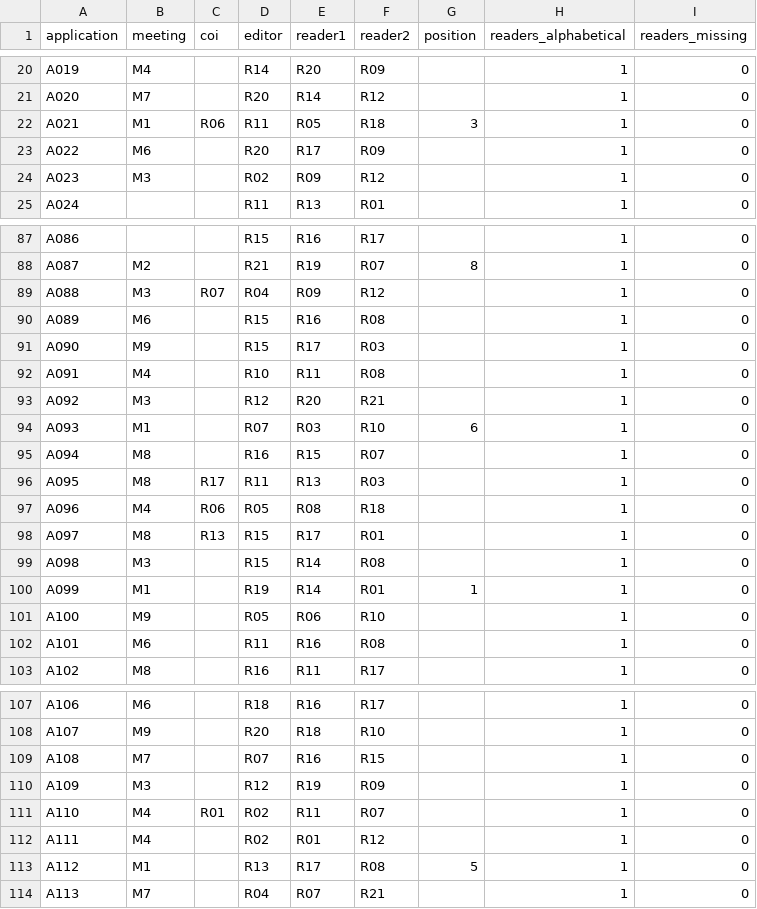
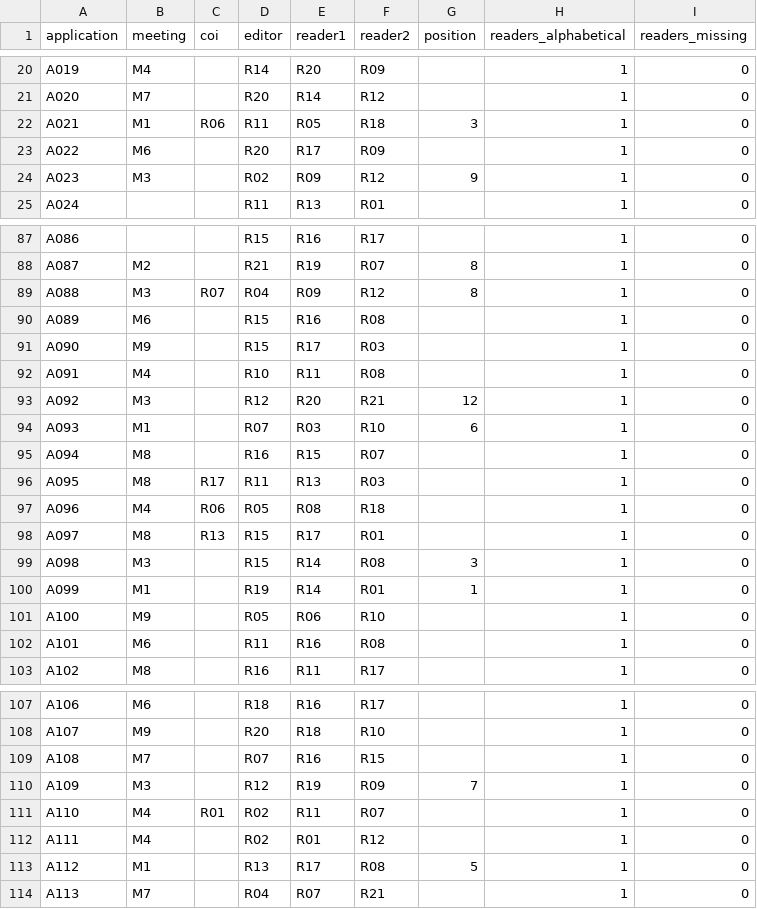
Before and after one commit to HI-IDN/IDeLM-panel-fairness, a CSV file: data/tdf/panel.csv, drawn as a sheet; only a part is shown, gaps mark what is left out; the diff covers the shown part only.

```diff
--- a/data/tdf/panel.csv
+++ b/data/tdf/panel.csv
@@ -23,3 +23,3 @@ A021,M1,R06,R11,R05,R18,3,1,0
 A022,M6,,R20,R17,R09,,1,0
-A023,M3,,R02,R09,R12,,1,0
+A023,M3,,R02,R09,R12,9,1,0
 A024,,,R11,R13,R01,,1,0
@@ -88,3 +88,3 @@ A086,,,R15,R16,R17,,1,0
 A087,M2,,R21,R19,R07,8,1,0
-A088,M3,R07,R04,R09,R12,,1,0
+A088,M3,R07,R04,R09,R12,8,1,0
 A089,M6,,R15,R16,R08,,1,0
@@ -92,3 +92,3 @@ A090,M9,,R15,R17,R03,,1,0
 A091,M4,,R10,R11,R08,,1,0
-A092,M3,,R12,R20,R21,,1,0
+A092,M3,,R12,R20,R21,12,1,0
 A093,M1,,R07,R03,R10,6,1,0
@@ -98,3 +98,3 @@ A096,M4,R06,R05,R08,R18,,1,0
 A097,M8,R13,R15,R17,R01,,1,0
-A098,M3,,R15,R14,R08,,1,0
+A098,M3,,R15,R14,R08,3,1,0
 A099,M1,,R19,R14,R01,1,1,0
@@ -109,3 +109,3 @@ A107,M9,,R20,R18,R10,,1,0
 A108,M7,,R07,R16,R15,,1,0
-A109,M3,,R12,R19,R09,,1,0
+A109,M3,,R12,R19,R09,7,1,0
 A110,M4,R01,R02,R11,R07,,1,0
```
Also changed, not shown: 8 edited cells elsewhere in this file, 1 other file.
